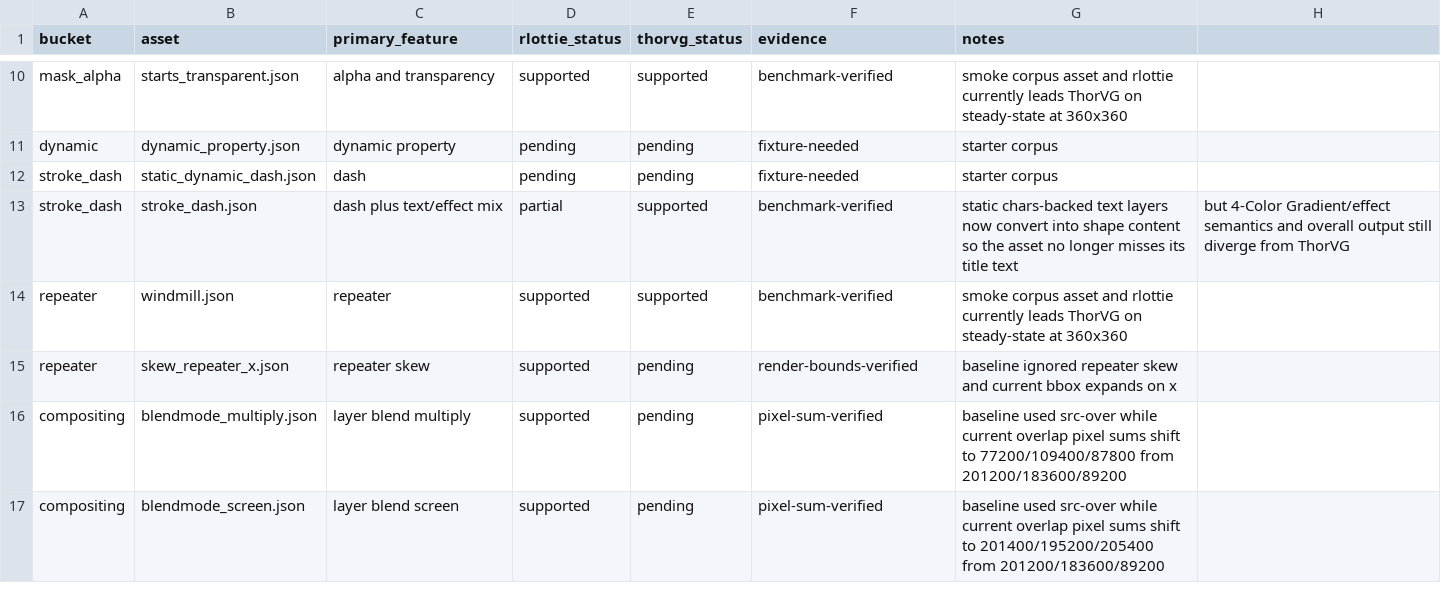
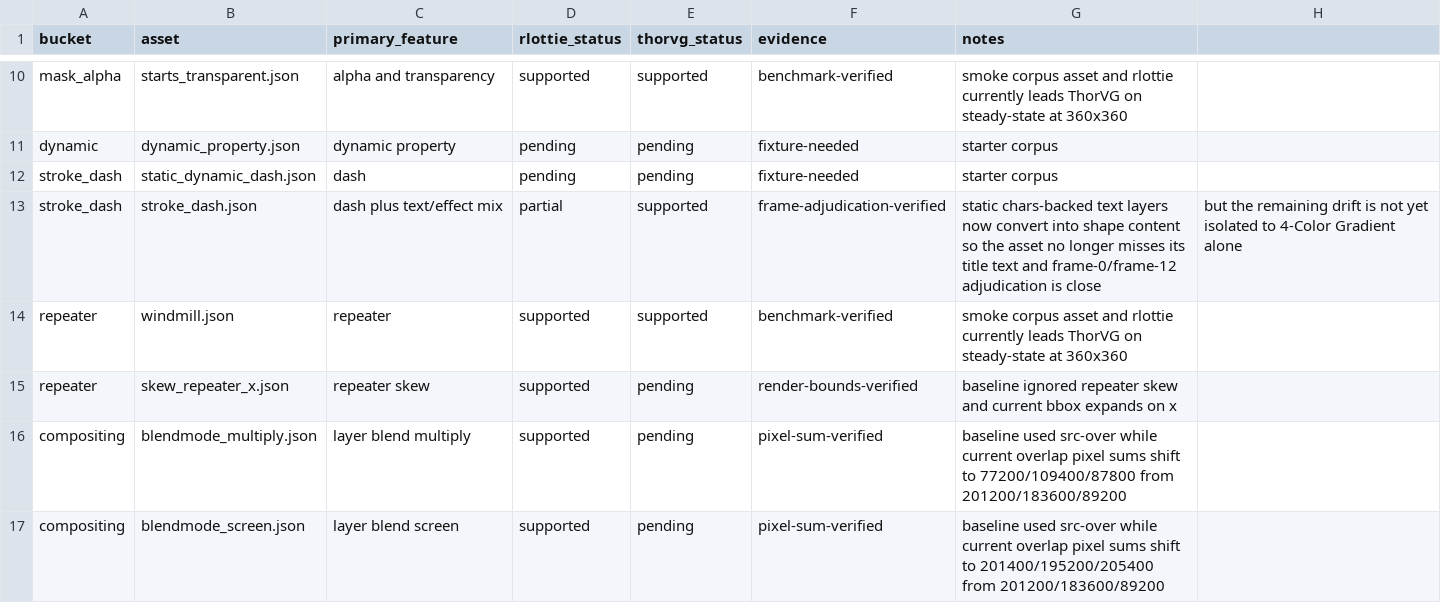
Before and after one commit to Samsung/rlottie, a CSV file: benchmarks/support_matrix_seed.csv, drawn as a sheet; only a part is shown, gaps mark what is left out.

Commit message:
docs: refresh backlog after frame-based adjudication
Update the status documents and support matrix with the new frame-based adjudication evidence. The main corrections are that stroke_dash is no longer described as a proven 4ColorGradient-only gap, while R_QPKIVi is elevated as a hard shape-correctness failure because it stays fully blank against ThorVG on frame 0.

This commit intentionally records rejected hypotheses as well as new priorities. That keeps the competition plan honest: the current next steps remain world_locations matte performance, transform-only rerasterization on 11555/confetti/threads, textrange animated text, and the correctness bucket led by R_QPKIVi.

```diff
--- a/benchmarks/support_matrix_seed.csv
+++ b/benchmarks/support_matrix_seed.csv
@@ -12,3 +12,3 @@ dynamic,dynamic_property.json,dynamic property,pending,pending,fixture-needed,st
 stroke_dash,static_dynamic_dash.json,dash,pending,pending,fixture-needed,starter corpus
-stroke_dash,stroke_dash.json,dash plus text/effect mix,partial,supported,benchmark-verified,static chars-backed text layers now convert into shape content so the asset no longer misses its title text, but 4-Color Gradient/effect semantics and overall output still diverge from ThorVG
+stroke_dash,stroke_dash.json,dash plus text/effect mix,partial,supported,frame-adjudication-verified,static chars-backed text layers now convert into shape content so the asset no longer misses its title text and frame-0/frame-12 adjudication is close, but the remaining drift is not yet isolated to 4-Color Gradient alone
 repeater,windmill.json,repeater,supported,supported,benchmark-verified,smoke corpus asset and rlottie currently leads ThorVG on steady-state at 360x360
```
Also changed, not shown: 2 other files.
